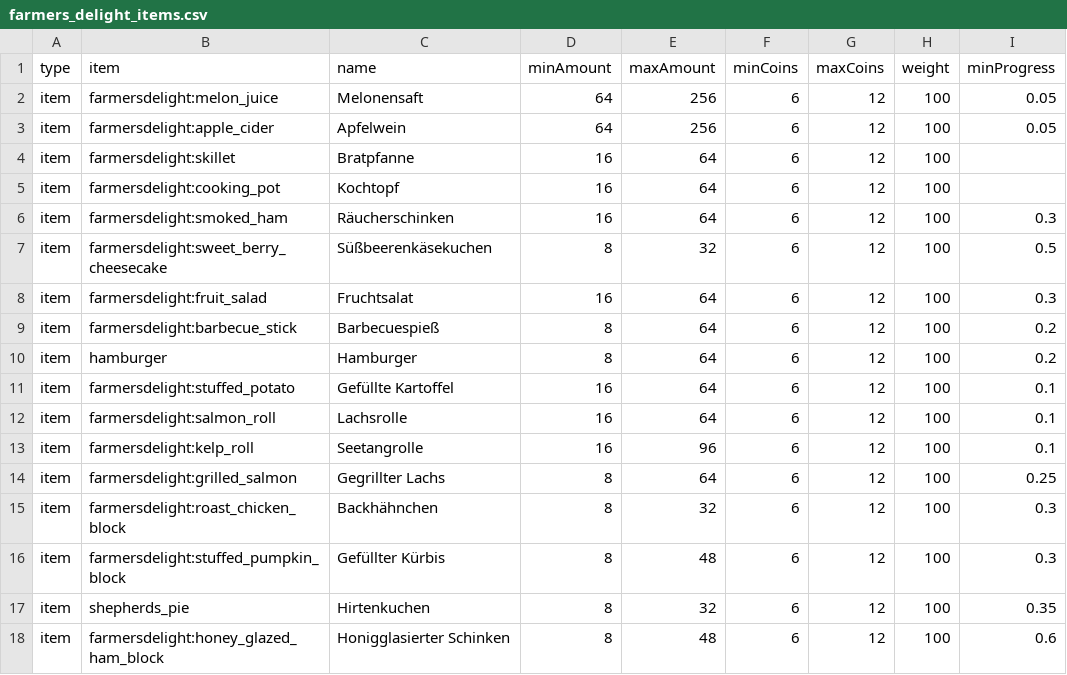
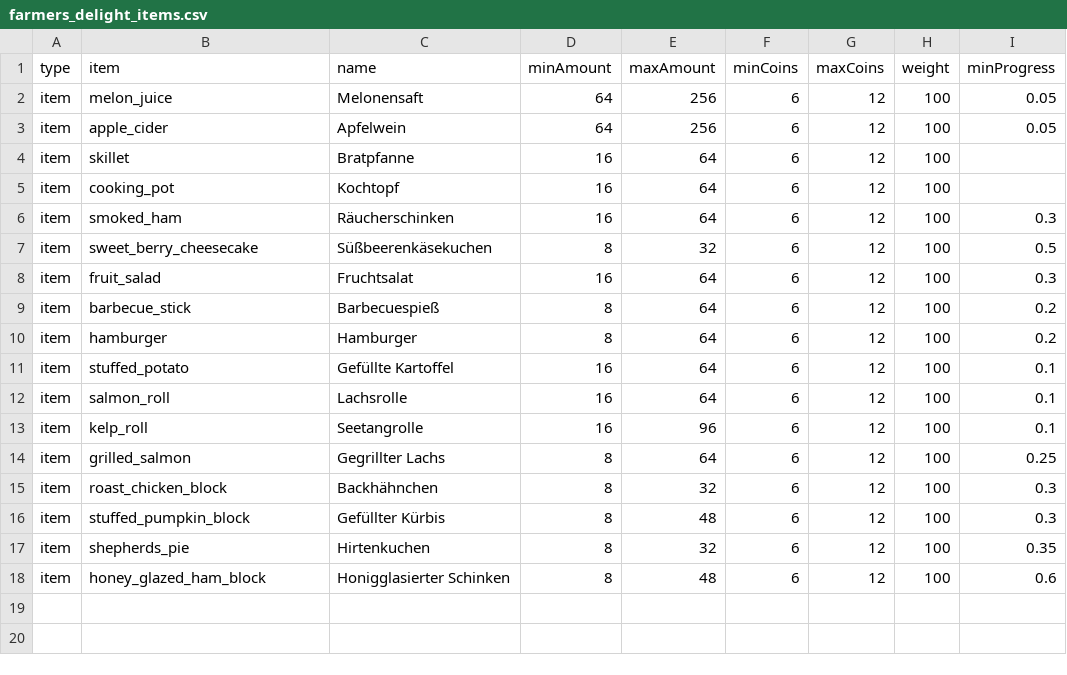
Before and after one commit to Sadragos/kubejs-mission-system, a CSV file: missions/farmers_delight_items.csv, drawn as a sheet.

```diff
--- a/missions/farmers_delight_items.csv
+++ b/missions/farmers_delight_items.csv
@@ -1,18 +1,18 @@
 type;item;name;minAmount;maxAmount;minCoins;maxCoins;weight;minProgress
-item;farmersdelight:melon_juice;Melonensaft;64;256;6;12;100;0.05
-item;farmersdelight:apple_cider;Apfelwein;64;256;6;12;100;0.05
-item;farmersdelight:skillet;Bratpfanne;16;64;6;12;100;
-item;farmersdelight:cooking_pot;Kochtopf;16;64;6;12;100;
-item;farmersdelight:smoked_ham;Räucherschinken;16;64;6;12;100;0.3
-item;farmersdelight:sweet_berry_cheesecake;Süßbeerenkäsekuchen;8;32;6;12;100;0.5
-item;farmersdelight:fruit_salad;Fruchtsalat;16;64;6;12;100;0.3
-item;farmersdelight:barbecue_stick;Barbecuespieß;8;64;6;12;100;0.2
+item;melon_juice;Melonensaft;64;256;6;12;100;0.05
+item;apple_cider;Apfelwein;64;256;6;12;100;0.05
+item;skillet;Bratpfanne;16;64;6;12;100;
+item;cooking_pot;Kochtopf;16;64;6;12;100;
+item;smoked_ham;Räucherschinken;16;64;6;12;100;0.3
+item;sweet_berry_cheesecake;Süßbeerenkäsekuchen;8;32;6;12;100;0.5
+item;fruit_salad;Fruchtsalat;16;64;6;12;100;0.3
+item;barbecue_stick;Barbecuespieß;8;64;6;12;100;0.2
 item;hamburger;Hamburger;8;64;6;12;100;0.2
-item;farmersdelight:stuffed_potato;Gefüllte Kartoffel;16;64;6;12;100;0.1
-item;farmersdelight:salmon_roll;Lachsrolle;16;64;6;12;100;0.1
-item;farmersdelight:kelp_roll;Seetangrolle;16;96;6;12;100;0.1
-item;farmersdelight:grilled_salmon;Gegrillter Lachs;8;64;6;12;100;0.25
-item;farmersdelight:roast_chicken_block;Backhähnchen;8;32;6;12;100;0.3
-item;farmersdelight:stuffed_pumpkin_block;Gefüllter Kürbis;8;48;6;12;100;0.3
+item;stuffed_potato;Gefüllte Kartoffel;16;64;6;12;100;0.1
+item;salmon_roll;Lachsrolle;16;64;6;12;100;0.1
+item;kelp_roll;Seetangrolle;16;96;6;12;100;0.1
+item;grilled_salmon;Gegrillter Lachs;8;64;6;12;100;0.25
+item;roast_chicken_block;Backhähnchen;8;32;6;12;100;0.3
+item;stuffed_pumpkin_block;Gefüllter Kürbis;8;48;6;12;100;0.3
 item;shepherds_pie;Hirtenkuchen;8;32;6;12;100;0.35
-item;farmersdelight:honey_glazed_ham_block;Honigglasierter Schinken;8;48;6;12;100;0.6
+item;honey_glazed_ham_block;Honigglasierter Schinken;8;48;6;12;100;0.6
```
Also changed, not shown: missions/born_in_chaos_kills.csv, 2 other files.
